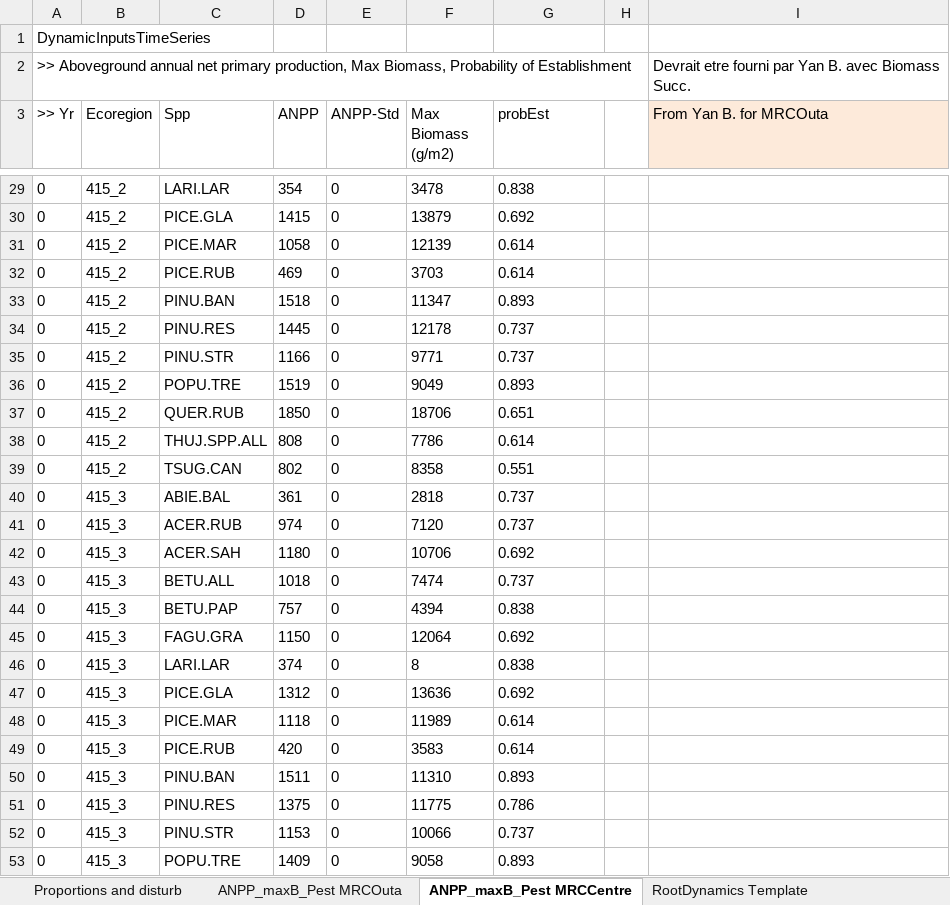
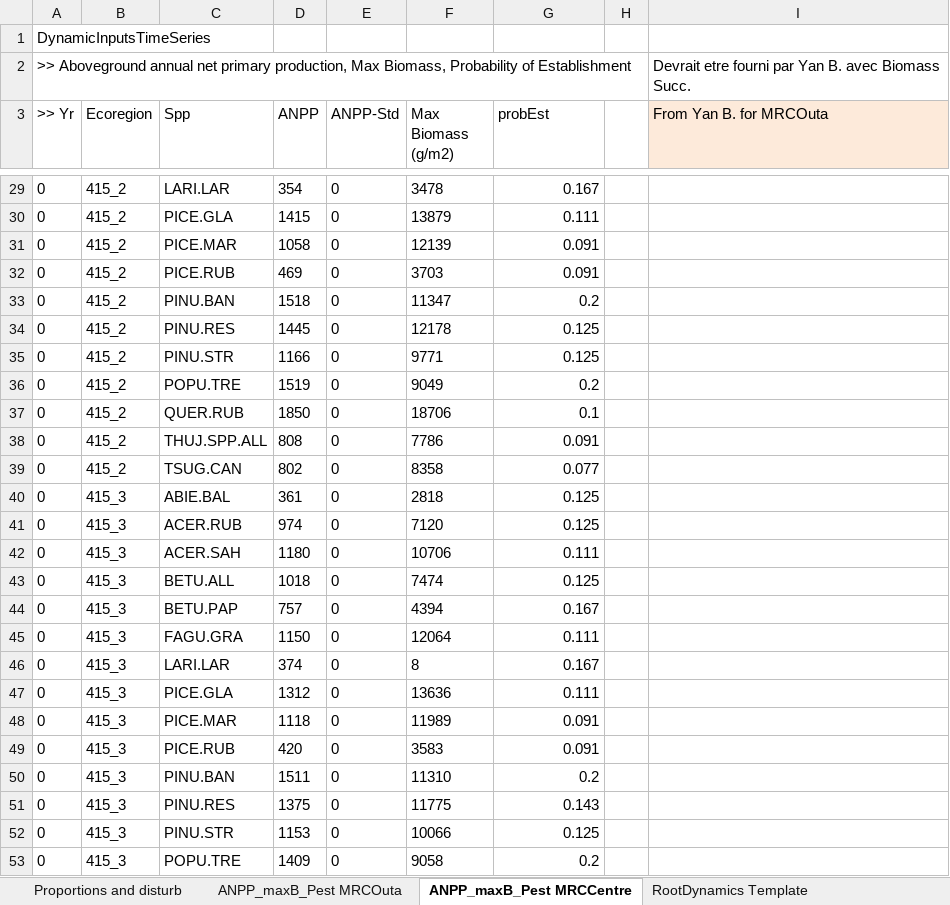
Before and after one commit to mrcmina/firewood_landis, an Excel workbook: documentation/ForestCarbonSuccession/ForCS_parameterization.xlsx, sheet ANPP_maxB_Pest MRCCentre, drawn as a sheet; only a part is shown, gaps mark what is left out; values as stored, in another font and other column widths than the file's, no borders; the diff covers the shown part only; the diff names each change by its address in the sheet, - before the commit and + after, or states it on an @@ line.

```diff
--- a/documentation/ForestCarbonSuccession/ForCS_parameterization.xlsx (sheet ANPP_maxB_Pest MRCCentre)
+++ b/documentation/ForestCarbonSuccession/ForCS_parameterization.xlsx (sheet ANPP_maxB_Pest MRCCentre)
-G29:G53 alignment: left
+G29:G53 alignment: right
-G29 (probEst): 0.838
+G29 (probEst): 0.167
-G30 (probEst): 0.692
+G30 (probEst): 0.111
-G31:G32 (probEst): 0.614
+G31:G32 (probEst): 0.091
-G33 (probEst): 0.893
+G33 (probEst): 0.2
-G34:G35 (probEst): 0.737
+G34:G35 (probEst): 0.125
-G36 (probEst): 0.893
+G36 (probEst): 0.2
-G37 (probEst): 0.651
+G37 (probEst): 0.1
-G38 (probEst): 0.614
+G38 (probEst): 0.091
-G39 (probEst): 0.551
+G39 (probEst): 0.077
-G40:G41 (probEst): 0.737
+G40:G41 (probEst): 0.125
-G42 (probEst): 0.692
+G42 (probEst): 0.111
-G43 (probEst): 0.737
+G43 (probEst): 0.125
-G44 (probEst): 0.838
+G44 (probEst): 0.167
-G45 (probEst): 0.692
+G45 (probEst): 0.111
-G46 (probEst): 0.838
+G46 (probEst): 0.167
-G47 (probEst): 0.692
+G47 (probEst): 0.111
-G48:G49 (probEst): 0.614
+G48:G49 (probEst): 0.091
-G50 (probEst): 0.893
+G50 (probEst): 0.2
-G51 (probEst): 0.786
+G51 (probEst): 0.143
-G52 (probEst): 0.737
+G52 (probEst): 0.125
-G53 (probEst): 0.893
+G53 (probEst): 0.2
```
Also changed, not shown: 401 edited cells and cell formats elsewhere in this sheet, sheet RootDynamics-Centre, sheet RootDynamics-Outau, sheet ANPP_maxB_Pest MRCOuta, 12 other files.
